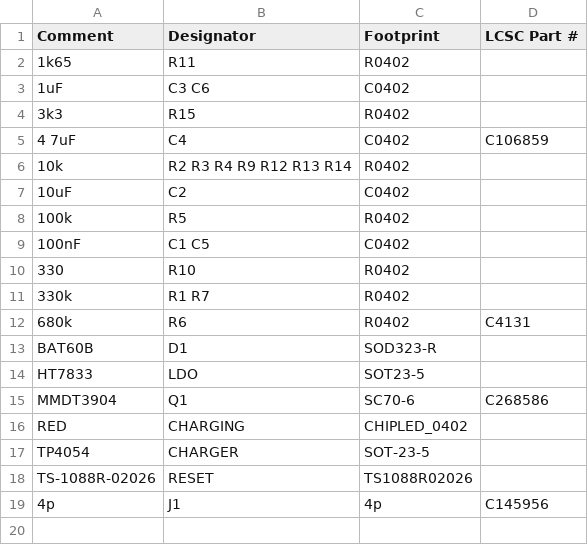
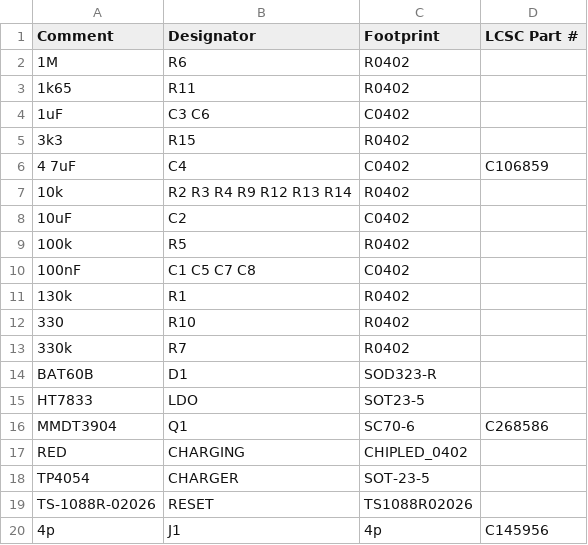
Before and after one commit to LaskaKit/microESP, a CSV file: Production/MicroESP_v2_0_top_bom.csv (was Production/MicroESP32-C3_top_bom.csv), drawn as a sheet.

```diff
--- a/Production/MicroESP32-C3_top_bom.csv
+++ b/Production/MicroESP_v2_0_top_bom.csv
@@ -1,2 +1,3 @@
 Comment,Designator,Footprint,LCSC Part #
+1M,R6,R0402,
 1k65,R11,R0402,
@@ -8,6 +9,6 @@ Comment,Designator,Footprint,LCSC Part #
 100k,R5,R0402,
-100nF,C1 C5,C0402,
+100nF,C1 C5 C7 C8,C0402,
+130k,R1,R0402,
 330,R10,R0402,
-330k,R1 R7,R0402,
-680k,R6,R0402,C4131
+330k,R7,R0402,
 BAT60B,D1,SOD323-R,
```
Also changed, not shown: Production/MicroESP_v2_0_top_cpl.csv, 8 other files.
